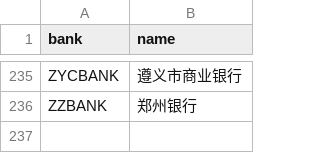
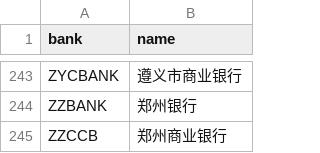
Before and after one commit to hexindai/bcbc, a CSV file: data/name.csv, drawn as a sheet; only a part is shown, gaps mark what is left out; the diff covers the shown part only.

```diff
--- a/data/name.csv
+++ b/data/name.csv
@@ -236 +244,2 @@ ZYCBANK,遵义市商业银行
 ZZBANK,郑州银行
+ZZCCB,郑州商业银行
```
Also changed, not shown: 8 added rows elsewhere in this file, data/bin.csv, 8 other files.
